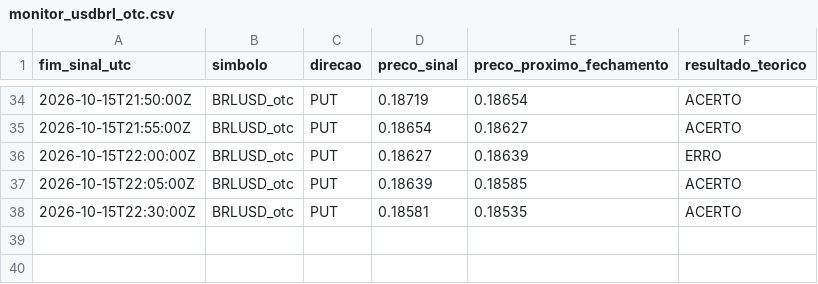
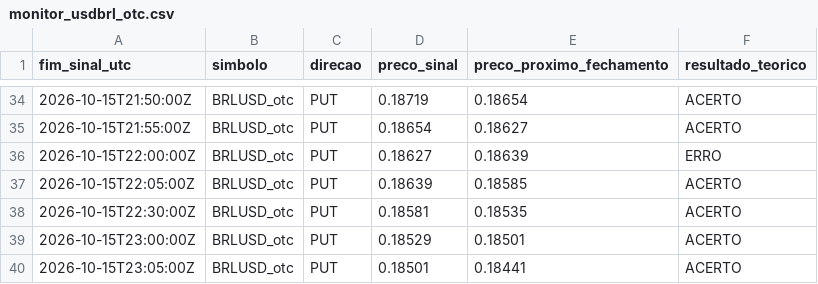
Before and after one commit to mateusteco/quotex-analisador, a CSV file: data/monitor_usdbrl_otc.csv, drawn as a sheet; only a part is shown, gaps mark what is left out.

```diff
--- a/data/monitor_usdbrl_otc.csv
+++ b/data/monitor_usdbrl_otc.csv
@@ -38 +38,3 @@ fim_sinal_utc,simbolo,direcao,preco_sinal,preco_proximo_fechamento,resultado_teo
 2026-10-15T22:30:00Z,BRLUSD_otc,PUT,0.18581,0.18535,ACERTO
+2026-10-15T23:00:00Z,BRLUSD_otc,PUT,0.18529,0.18501,ACERTO
+2026-10-15T23:05:00Z,BRLUSD_otc,PUT,0.18501,0.18441,ACERTO
```
